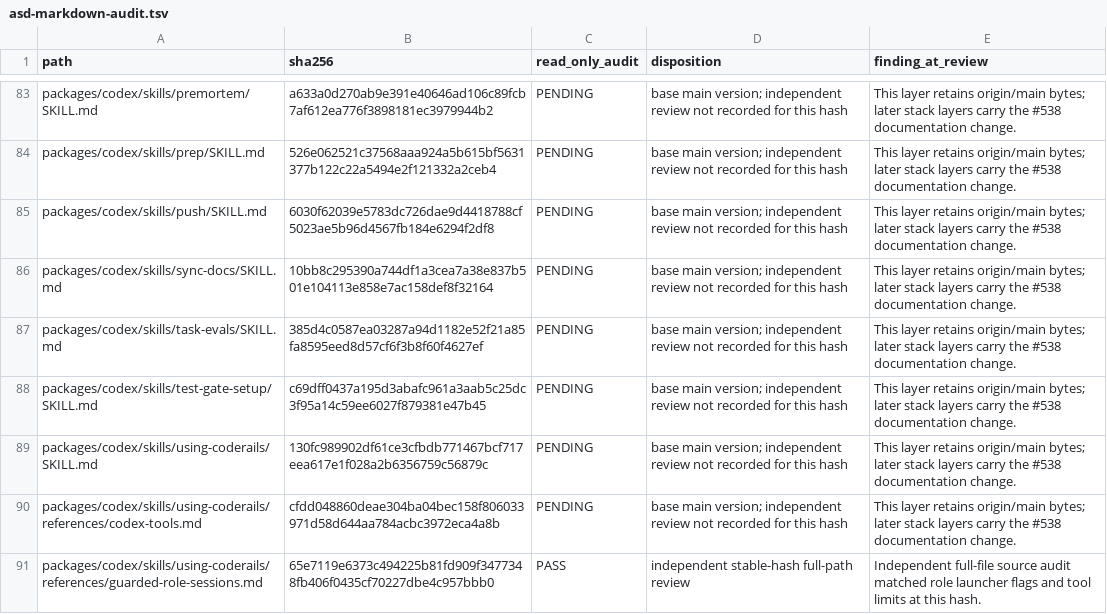
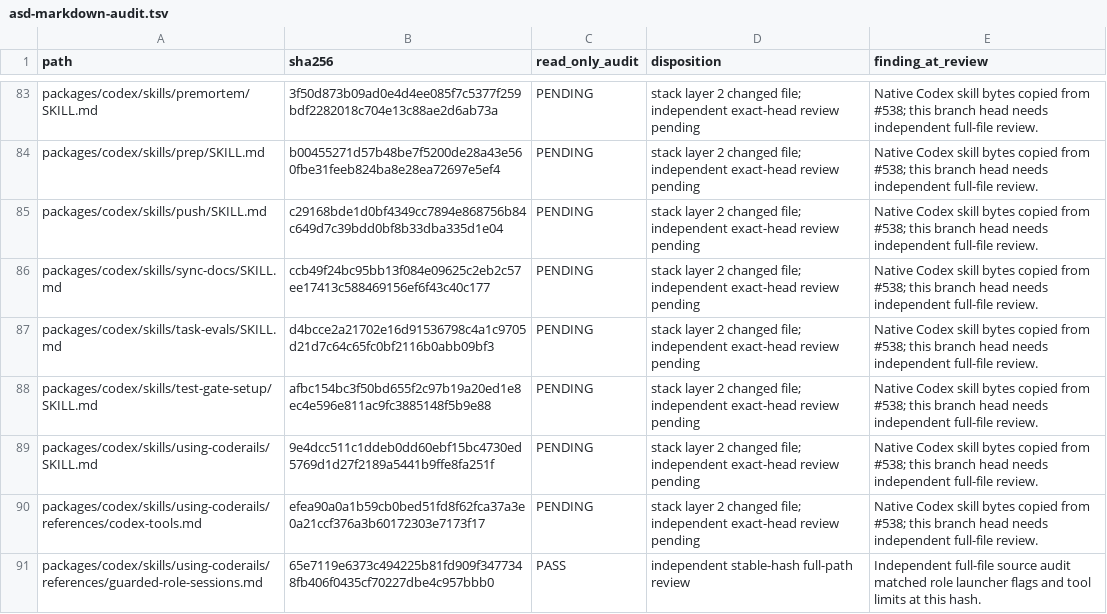
Before and after one commit to blueman82/coderails, a TSV file: docs/asd-markdown-audit.tsv, drawn as a sheet; only a part is shown, gaps mark what is left out; the diff covers the shown part only; the diff names each change by its address in the sheet, - before the commit and + after, or states it on an @@ line.

Commit message:
docs: apply controlled English to Codex skills

```diff
--- a/docs/asd-markdown-audit.tsv
+++ b/docs/asd-markdown-audit.tsv
-B83 (sha256): a633a0d270ab9e391e40646ad106c89fcb7af612ea776f3898181ec3979944b2
+B83 (sha256): 3f50d873b09ad0e4d4ee085f7c5377f259bdf2282018c704e13c88ae2d6ab73a
-D83:D90 (disposition): base main version; independent review not recorded for this hash
+D83:D90 (disposition): stack layer 2 changed file; independent exact-head review pending
-E83:E90 (finding_at_review): This layer retains origin/main bytes; later stack layers carry the #538 documentation change.
+E83:E90 (finding_at_review): Native Codex skill bytes copied from #538; this branch head needs independent full-file review.
-B84 (sha256): 526e062521c37568aaa924a5b615bf5631377b122c22a5494e2f121332a2ceb4
+B84 (sha256): b00455271d57b48be7f5200de28a43e560fbe31feeb824ba8e28ea72697e5ef4
-B85 (sha256): 6030f62039e5783dc726dae9d4418788cf5023ae5b96d4567fb184e6294f2df8
+B85 (sha256): c29168bde1d0bf4349cc7894e868756b84c649d7c39bdd0bf8b33dba335d1e04
-B86 (sha256): 10bb8c295390a744df1a3cea7a38e837b501e104113e858e7ac158def8f32164
+B86 (sha256): ccb49f24bc95bb13f084e09625c2eb2c57ee17413c588469156ef6f43c40c177
-B87 (sha256): 385d4c0587ea03287a94d1182e52f21a85fa8595eed8d57cf6f3b8f60f4627ef
+B87 (sha256): d4bcce2a21702e16d91536798c4a1c9705d21d7c64c65fc0bf2116b0abb09bf3
-B88 (sha256): c69dff0437a195d3abafc961a3aab5c25dc3f95a14c59ee6027f879381e47b45
+B88 (sha256): afbc154bc3f50bd655f2c97b19a20ed1e8ec4e596e811ac9fc3885148f5b9e88
-B89 (sha256): 130fc989902df61ce3cfbdb771467bcf717eea617e1f028a2b6356759c56879c
+B89 (sha256): 9e4dcc511c1ddeb0dd60ebf15bc4730ed5769d1d27f2189a5441b9ffe8fa251f
-B90 (sha256): cfdd048860deae304ba04bec158f806033971d58d644aa784acbc3972eca4a8b
+B90 (sha256): efea90a0a1b59cb0bed51fd8f62fca37a3e0a21ccf376a3b60172303e7173f17
```
Also changed, not shown: 99 edited cells elsewhere in this file, 41 other files.
